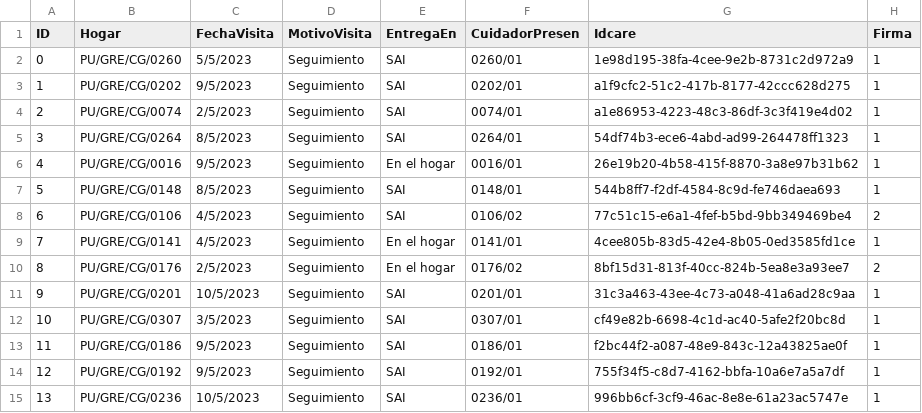
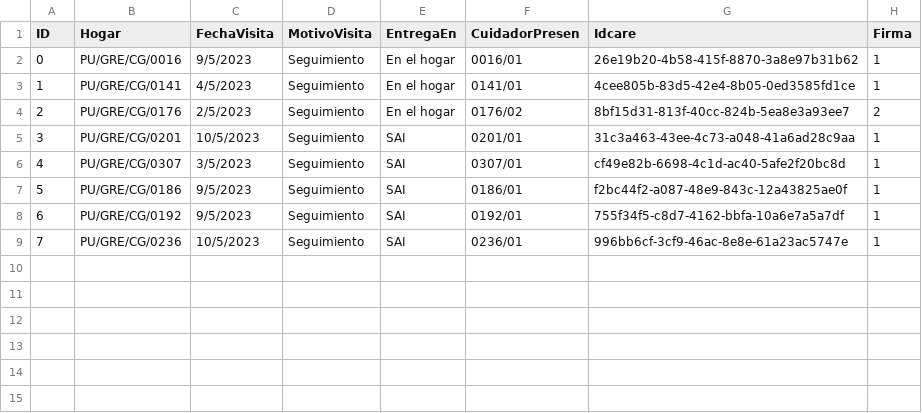
Before and after one commit to Inarixdono/br_shaka, a CSV file: Archivos/BD.csv, drawn as a sheet; removed rows and columns are numbered as before the commit, all else as after; the diff names each change by its address in the sheet, - before the commit and + after, or states it on an @@ line.

```diff
--- a/Archivos/BD.csv
+++ b/Archivos/BD.csv
-row 2: 0 | PU/GRE/CG/0260 | 5/5/2023 | Seguimiento | SAI | 0260/01 | 1e98d195-38fa-4cee-9e2b-8731c2d972a9 | 1
-row 3: 1 | PU/GRE/CG/0202 | 9/5/2023 | Seguimiento | SAI | 0202/01 | a1f9cfc2-51c2-417b-8177-42ccc628d275 | 1
-row 4: 2 | PU/GRE/CG/0074 | 2/5/2023 | Seguimiento | SAI | 0074/01 | a1e86953-4223-48c3-86df-3c3f419e4d02 | 1
-row 5: 3 | PU/GRE/CG/0264 | 8/5/2023 | Seguimiento | SAI | 0264/01 | 54df74b3-ece6-4abd-ad99-264478ff1323 | 1
@@ column A (ID) renumbered from row 2 down @@
-row 7: 5 | PU/GRE/CG/0148 | 8/5/2023 | Seguimiento | SAI | 0148/01 | 544b8ff7-f2df-4584-8c9d-fe746daea693 | 1
-row 8: 6 | PU/GRE/CG/0106 | 4/5/2023 | Seguimiento | SAI | 0106/02 | 77c51c15-e6a1-4fef-b5bd-9bb349469be4 | 2
```
Also changed, not shown: 3 other files.
